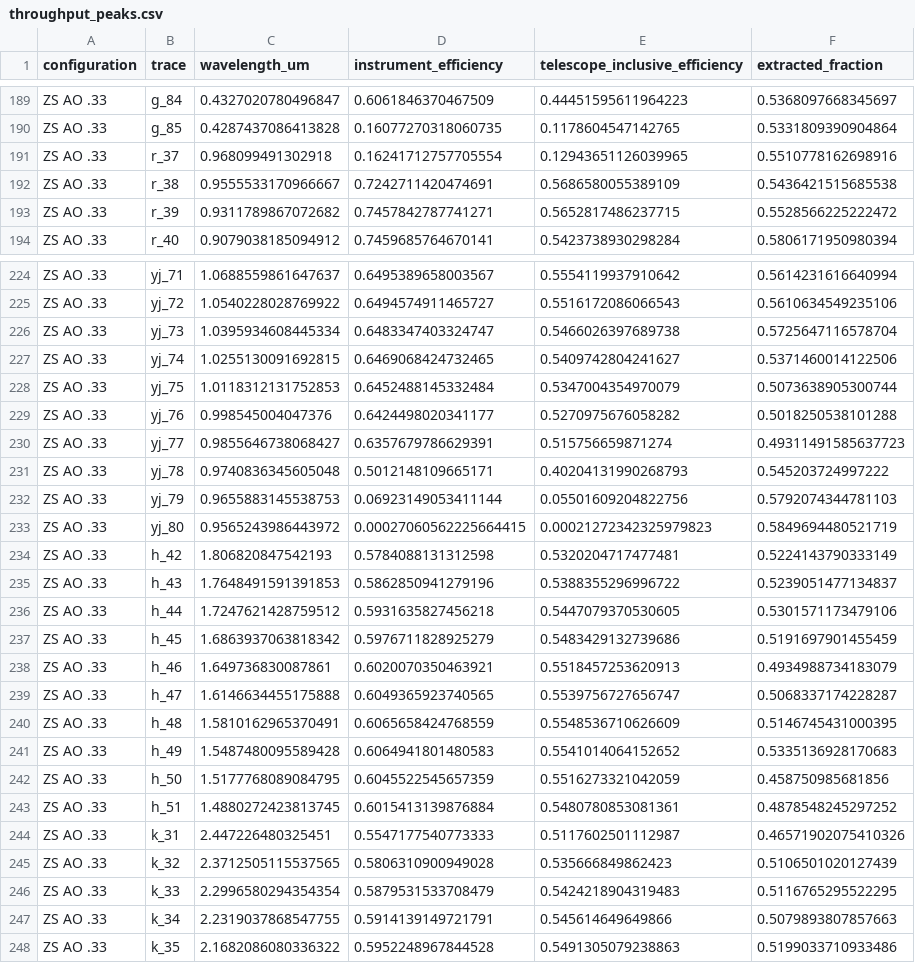
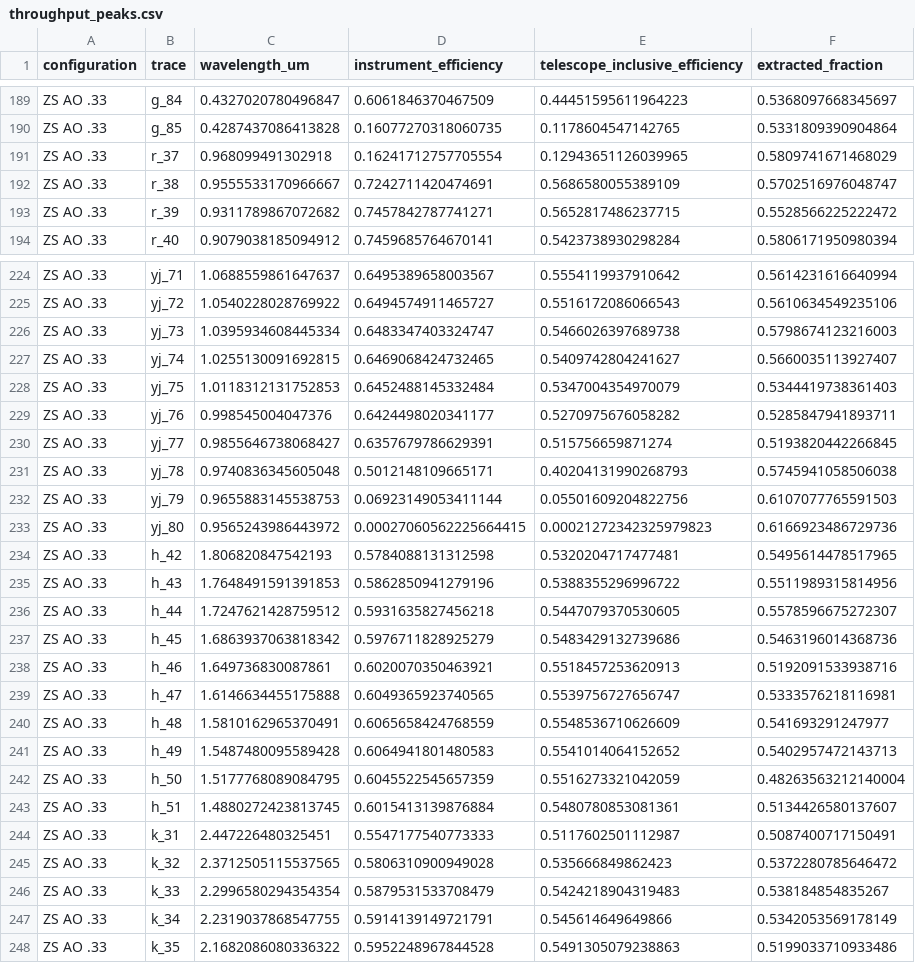
Before and after one commit to CaltechOpticalObservatories/zs-scopesim, a CSV file: validation/xshooter/data/comparison/throughput_peaks.csv, drawn as a sheet; only a part is shown, gaps mark what is left out; the diff covers the shown part only.

```diff
--- a/validation/xshooter/data/comparison/throughput_peaks.csv
+++ b/validation/xshooter/data/comparison/throughput_peaks.csv
@@ -190,4 +190,4 @@ ZS AO .33,g_84,0.4327020780496847,0.6061846370467509,0.44451595611964223,0.53680
 ZS AO .33,g_85,0.4287437086413828,0.16077270318060735,0.1178604547142765,0.5331809390904864
-ZS AO .33,r_37,0.968099491302918,0.16241712757705554,0.12943651126039965,0.5510778162698916
-ZS AO .33,r_38,0.9555533170966667,0.7242711420474691,0.5686580055389109,0.5436421515685538
+ZS AO .33,r_37,0.968099491302918,0.16241712757705554,0.12943651126039965,0.5809741671468029
+ZS AO .33,r_38,0.9555533170966667,0.7242711420474691,0.5686580055389109,0.5702516976048747
 ZS AO .33,r_39,0.9311789867072682,0.7457842787741271,0.5652817486237715,0.5528566225222472
@@ -225,24 +225,24 @@ ZS AO .33,yj_71,1.0688559861647637,0.6495389658003567,0.5554119937910642,0.56142
 ZS AO .33,yj_72,1.0540228028769922,0.6494574911465727,0.5516172086066543,0.5610634549235106
-ZS AO .33,yj_73,1.0395934608445334,0.6483347403324747,0.5466026397689738,0.5725647116578704
-ZS AO .33,yj_74,1.0255130091692815,0.6469068424732465,0.5409742804241627,0.5371460014122506
-ZS AO .33,yj_75,1.0118312131752853,0.6452488145332484,0.5347004354970079,0.5073638905300744
-ZS AO .33,yj_76,0.998545004047376,0.6424498020341177,0.5270975676058282,0.5018250538101288
-ZS AO .33,yj_77,0.9855646738068427,0.6357679786629391,0.515756659871274,0.49311491585637723
-ZS AO .33,yj_78,0.9740836345605048,0.5012148109665171,0.40204131990268793,0.545203724997222
-ZS AO .33,yj_79,0.9655883145538753,0.06923149053411144,0.05501609204822756,0.5792074344781103
-ZS AO .33,yj_80,0.9565243986443972,0.00027060562225664415,0.00021272342325979823,0.5849694480521719
-ZS AO .33,h_42,1.806820847542193,0.5784088131312598,0.5320204717477481,0.5224143790333149
-ZS AO .33,h_43,1.7648491591391853,0.5862850941279196,0.5388355296996722,0.5239051477134837
-ZS AO .33,h_44,1.7247621428759512,0.5931635827456218,0.5447079370530605,0.5301571173479106
-ZS AO .33,h_45,1.6863937063818342,0.5976711828925279,0.5483429132739686,0.5191697901455459
-ZS AO .33,h_46,1.649736830087861,0.6020070350463921,0.5518457253620913,0.4934988734183079
-ZS AO .33,h_47,1.6146634455175888,0.6049365923740565,0.5539756727656747,0.5068337174228287
-ZS AO .33,h_48,1.5810162965370491,0.6065658424768559,0.5548536710626609,0.5146745431000395
-ZS AO .33,h_49,1.5487480095589428,0.6064941801480583,0.5541014064152652,0.5335136928170683
-ZS AO .33,h_50,1.5177768089084795,0.6045522545657359,0.5516273321042059,0.458750985681856
-ZS AO .33,h_51,1.4880272423813745,0.6015413139876884,0.5480780853081361,0.4878548245297252
-ZS AO .33,k_31,2.447226480325451,0.5547177540773333,0.5117602501112987,0.46571902075410326
-ZS AO .33,k_32,2.3712505115537565,0.5806310900949028,0.535666849862423,0.5106501020127439
-ZS AO .33,k_33,2.2996580294354354,0.5879531533708479,0.5424218904319483,0.5116765295522295
-ZS AO .33,k_34,2.2319037868547755,0.5914139149721791,0.545614649649866,0.5079893807857663
+ZS AO .33,yj_73,1.0395934608445334,0.6483347403324747,0.5466026397689738,0.5798674123216003
+ZS AO .33,yj_74,1.0255130091692815,0.6469068424732465,0.5409742804241627,0.5660035113927407
+ZS AO .33,yj_75,1.0118312131752853,0.6452488145332484,0.5347004354970079,0.5344419738361403
+ZS AO .33,yj_76,0.998545004047376,0.6424498020341177,0.5270975676058282,0.5285847941893711
+ZS AO .33,yj_77,0.9855646738068427,0.6357679786629391,0.515756659871274,0.5193820442266845
+ZS AO .33,yj_78,0.9740836345605048,0.5012148109665171,0.40204131990268793,0.5745941058506038
+ZS AO .33,yj_79,0.9655883145538753,0.06923149053411144,0.05501609204822756,0.6107077765591503
+ZS AO .33,yj_80,0.9565243986443972,0.00027060562225664415,0.00021272342325979823,0.6166923486729736
+ZS AO .33,h_42,1.806820847542193,0.5784088131312598,0.5320204717477481,0.5495614478517965
+ZS AO .33,h_43,1.7648491591391853,0.5862850941279196,0.5388355296996722,0.5511989315814956
+ZS AO .33,h_44,1.7247621428759512,0.5931635827456218,0.5447079370530605,0.5578596675272307
+ZS AO .33,h_45,1.6863937063818342,0.5976711828925279,0.5483429132739686,0.5463196014368736
+ZS AO .33,h_46,1.649736830087861,0.6020070350463921,0.5518457253620913,0.5192091533938716
+ZS AO .33,h_47,1.6146634455175888,0.6049365923740565,0.5539756727656747,0.5333576218116981
+ZS AO .33,h_48,1.5810162965370491,0.6065658424768559,0.5548536710626609,0.541693291247977
+ZS AO .33,h_49,1.5487480095589428,0.6064941801480583,0.5541014064152652,0.5402957472143713
+ZS AO .33,h_50,1.5177768089084795,0.6045522545657359,0.5516273321042059,0.48263563212140004
+ZS AO .33,h_51,1.4880272423813745,0.6015413139876884,0.5480780853081361,0.5134426580137607
+ZS AO .33,k_31,2.447226480325451,0.5547177540773333,0.5117602501112987,0.5087400717150491
+ZS AO .33,k_32,2.3712505115537565,0.5806310900949028,0.535666849862423,0.5372280785646472
+ZS AO .33,k_33,2.2996580294354354,0.5879531533708479,0.5424218904319483,0.538184854835267
+ZS AO .33,k_34,2.2319037868547755,0.5914139149721791,0.545614649649866,0.5342053569178149
 ZS AO .33,k_35,2.1682086080336322,0.5952248967844528,0.5491305079238863,0.5199033710933486
```
Also changed, not shown: 52 edited cells elsewhere in this file, validation/xshooter/data/comparison/apertures.csv, validation/xshooter/data/comparison/line_widths.csv, 20 other files.
